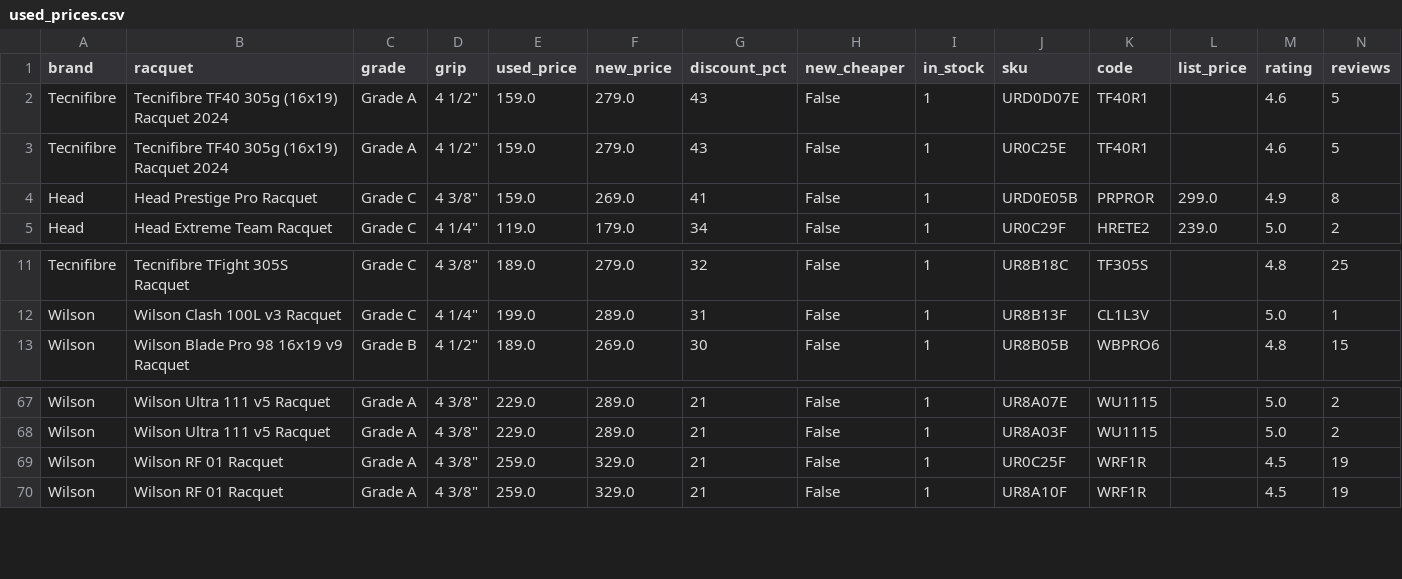
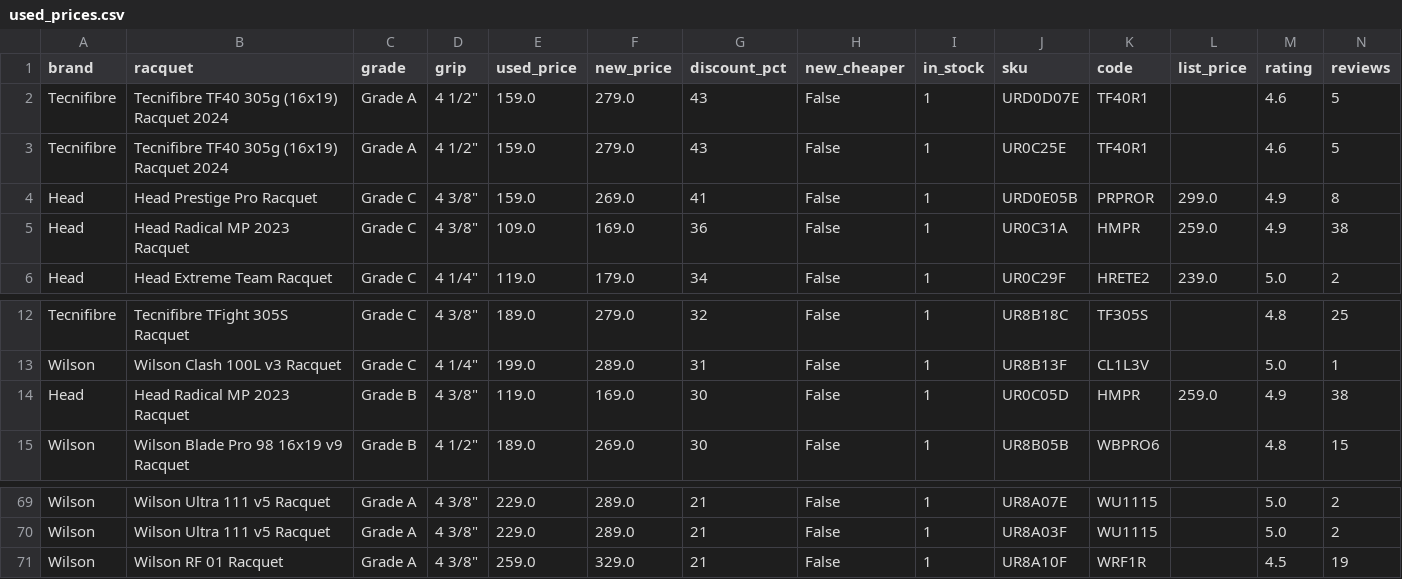
Before and after one commit to shudengnyc/tw-used-racket-tracker, a CSV file: used_prices.csv, drawn as a sheet; only a part is shown, gaps mark what is left out; removed rows and columns are numbered as before the commit, all else as after; rows hold the shown columns only; the diff names each change by its address in the sheet, - before the commit and + after, or states it on an @@ line.

```diff
--- a/used_prices.csv
+++ b/used_prices.csv
+row 5: Head | Head Radical MP 2023 Racquet | Grade C | 4 3/8" | 109.0 | 169.0 | 36 | False | 1 | UR0C31A | HMPR | 259.0 | 4.9 | 38
+row 14: Head | Head Radical MP 2023 Racquet | Grade B | 4 3/8" | 119.0 | 169.0 | 30 | False | 1 | UR0C05D | HMPR | 259.0 | 4.9 | 38
-row 69: Wilson | Wilson RF 01 Racquet | Grade A | 4 3/8" | 259.0 | 329.0 | 21 | False | 1 | UR0C25F | WRF1R |  | 4.5 | 19
```
Also changed, not shown: history.csv, 4 other files.
